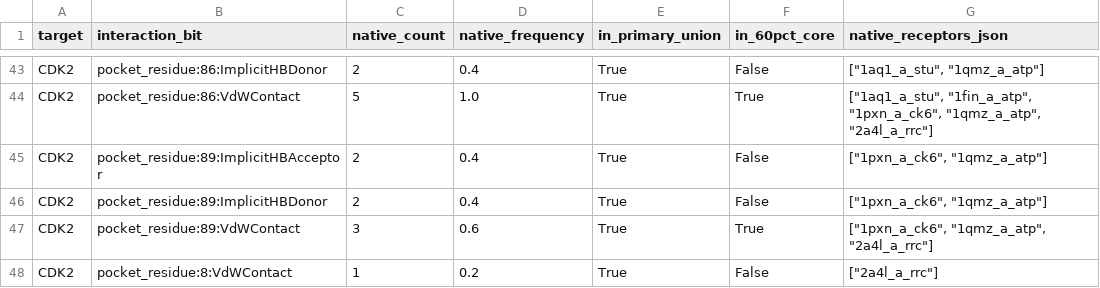
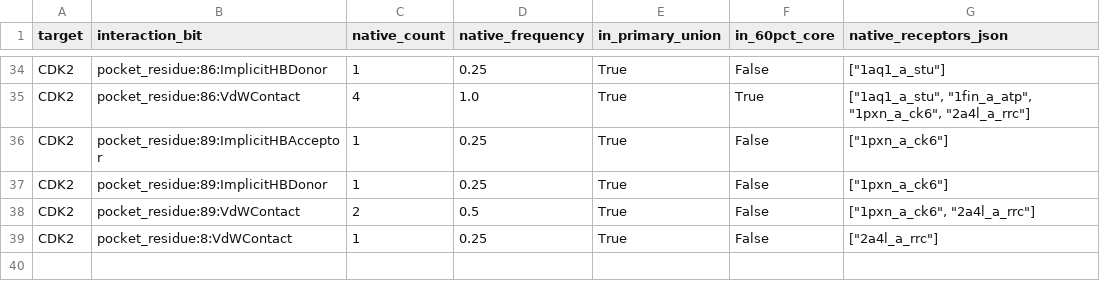
Before and after one commit to eva-mitropoulou/Syndesis, a CSV file: results/robustness/cdk2_native_interaction_bits.csv, drawn as a sheet; only a part is shown, gaps mark what is left out; addresses are those after the commit; the diff covers the shown part only; the diff names each change by its address in the sheet, - before the commit and + after, or states it on an @@ line.

```diff
--- a/results/robustness/cdk2_native_interaction_bits.csv
+++ b/results/robustness/cdk2_native_interaction_bits.csv
-C34 (native_count): 2
+C34 (native_count): 1
-D34 (native_frequency): 0.4
+D34 (native_frequency): 0.25
-G34 (native_receptors_json): ["1aq1_a_stu", "1qmz_a_atp"]
+G34 (native_receptors_json): ["1aq1_a_stu"]
-C35 (native_count): 5
+C35 (native_count): 4
-G35 (native_receptors_json): …"1fin_a_atp", "1pxn_a_ck6", "1qmz_a_atp", "2a4l_a_rrc"]
+G35 (native_receptors_json): …"1fin_a_atp", "1pxn_a_ck6", "2a4l_a_rrc"]
-C36:C37 (native_count): 2
+C36:C37 (native_count): 1
-D36:D37 (native_frequency): 0.4
+D36:D37 (native_frequency): 0.25
-G36:G37 (native_receptors_json): ["1pxn_a_ck6", "1qmz_a_atp"]
+G36:G37 (native_receptors_json): ["1pxn_a_ck6"]
-C38 (native_count): 3
+C38 (native_count): 2
-D38 (native_frequency): 0.6
+D38 (native_frequency): 0.5
-F38 (in_60pct_core): True
+F38 (in_60pct_core): False
-G38 (native_receptors_json): ["1pxn_a_ck6", "1qmz_a_atp", "2a4l_a_rrc"]
+G38 (native_receptors_json): ["1pxn_a_ck6", "2a4l_a_rrc"]
-D39 (native_frequency): 0.2
+D39 (native_frequency): 0.25
```
Also changed, not shown: 9 removed rows and 61 edited cells elsewhere in this file, results/robustness/cdk2_native_prior_sensitivity.csv, results/robustness/cdk2_pose_fingerprint_status.csv, 23 other files.
